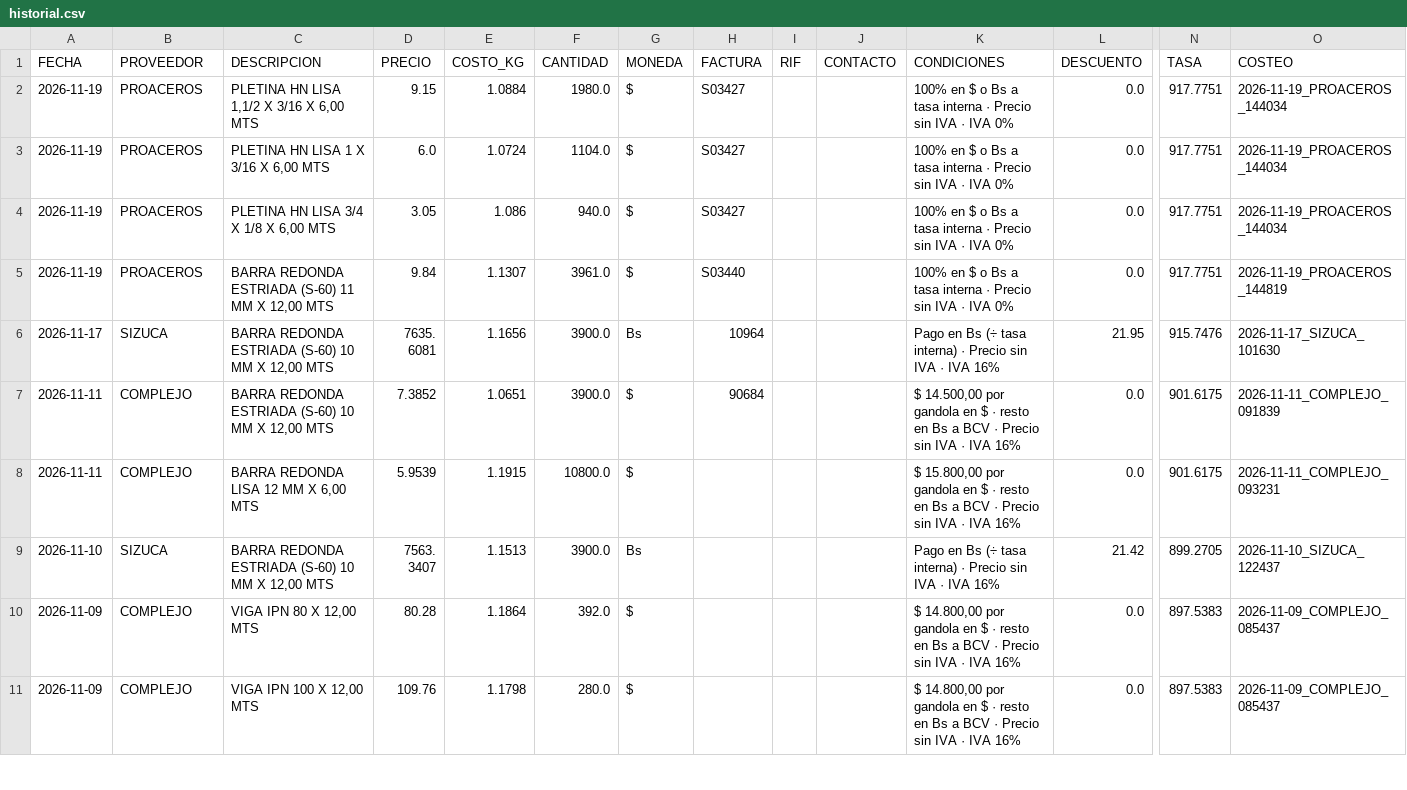
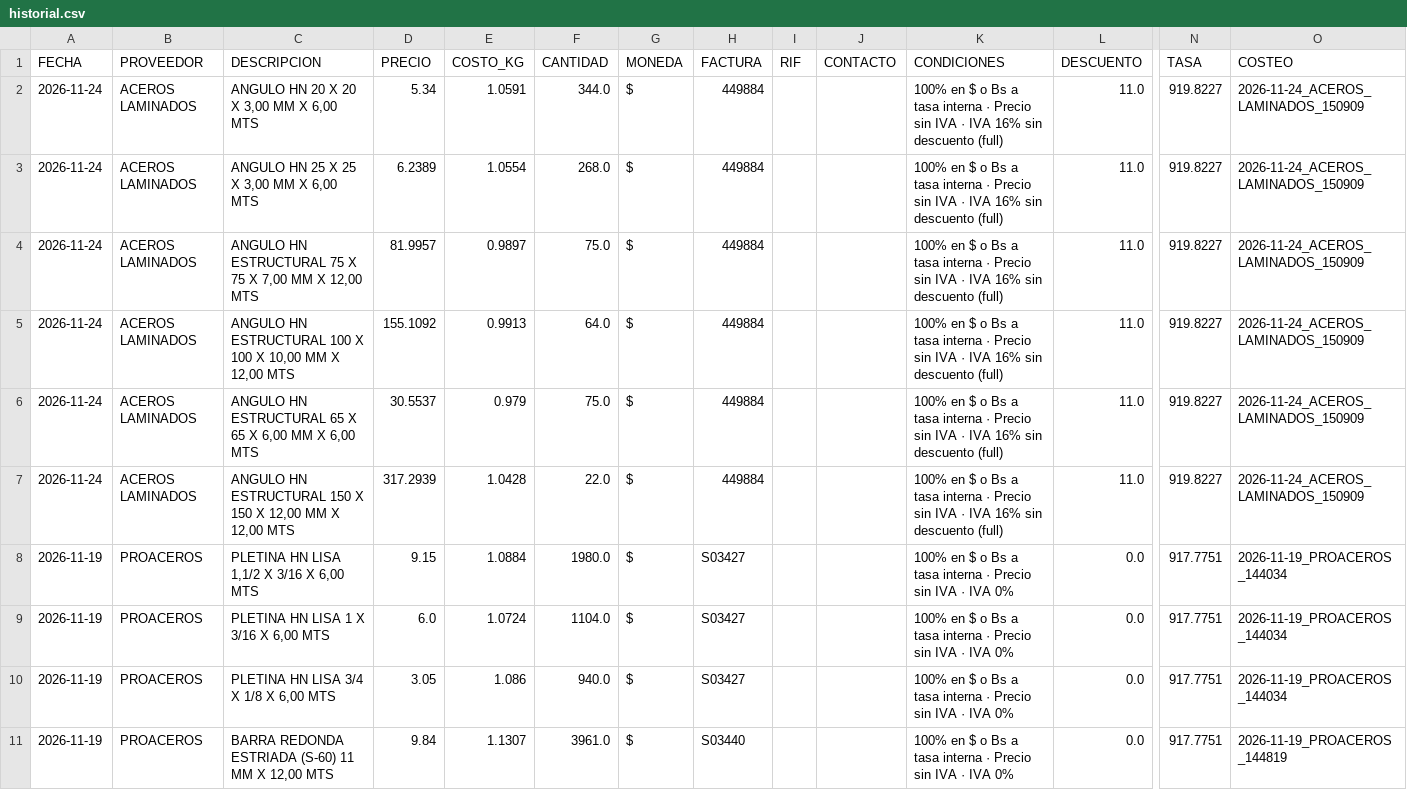
Before and after one commit to Aryana-ia/costeo-compras, a CSV file: data/historial.csv, drawn as a sheet; only a part is shown, gaps mark what is left out; the shorter side is filled out with more unchanged rows; rows hold the shown columns only; the diff covers the shown part only; the diff names each change by its address in the sheet, - before the commit and + after, or states it on an @@ line.

Commit message:
Costeo 2026-11-24_ACEROS_LAMINADOS_153236

```diff
--- a/data/historial.csv
+++ b/data/historial.csv
+row 2: 2026-11-24 | ACEROS LAMINADOS | ANGULO HN 20 X 20 X 3,00 MM X 6,00 MTS | 5.34 | 1.0591 | 344.0 | $ | 449884 |  |  | 100% en $ o Bs a tasa interna · Precio sin IVA · IVA 16% sin descuento (full) | 11.0 | 919.8227 | 2026-11-24_ACEROS_LAMINADOS_150909
+row 3: 2026-11-24 | ACEROS LAMINADOS | ANGULO HN 25 X 25 X 3,00 MM X 6,00 MTS | 6.2389 | 1.0554 | 268.0 | $ | 449884 |  |  | 100% en $ o Bs a tasa interna · Precio sin IVA · IVA 16% sin descuento (full) | 11.0 | 919.8227 | 2026-11-24_ACEROS_LAMINADOS_150909
+row 4: 2026-11-24 | ACEROS LAMINADOS | ANGULO HN ESTRUCTURAL 75 X 75 X 7,00 MM X 12,00 MTS | 81.9957 | 0.9897 | 75.0 | $ | 449884 |  |  | 100% en $ o Bs a tasa interna · Precio sin IVA · IVA 16% sin descuento (full) | 11.0 | 919.8227 | 2026-11-24_ACEROS_LAMINADOS_150909
+row 5: 2026-11-24 | ACEROS LAMINADOS | ANGULO HN ESTRUCTURAL 100 X 100 X 10,00 MM X 12,00 MTS | 155.1092 | 0.9913 | 64.0 | $ | 449884 |  |  | 100% en $ o Bs a tasa interna · Precio sin IVA · IVA 16% sin descuento (full) | 11.0 | 919.8227 | 2026-11-24_ACEROS_LAMINADOS_150909
+row 6: 2026-11-24 | ACEROS LAMINADOS | ANGULO HN ESTRUCTURAL 65 X 65 X 6,00 MM X 6,00 MTS | 30.5537 | 0.979 | 75.0 | $ | 449884 |  |  | 100% en $ o Bs a tasa interna · Precio sin IVA · IVA 16% sin descuento (full) | 11.0 | 919.8227 | 2026-11-24_ACEROS_LAMINADOS_150909
+row 7: 2026-11-24 | ACEROS LAMINADOS | ANGULO HN ESTRUCTURAL 150 X 150 X 12,00 MM X 12,00 MTS | 317.2939 | 1.0428 | 22.0 | $ | 449884 |  |  | 100% en $ o Bs a tasa interna · Precio sin IVA · IVA 16% sin descuento (full) | 11.0 | 919.8227 | 2026-11-24_ACEROS_LAMINADOS_150909
```
Also changed, not shown: 3 added rows and 30 edited cells elsewhere in this file.
